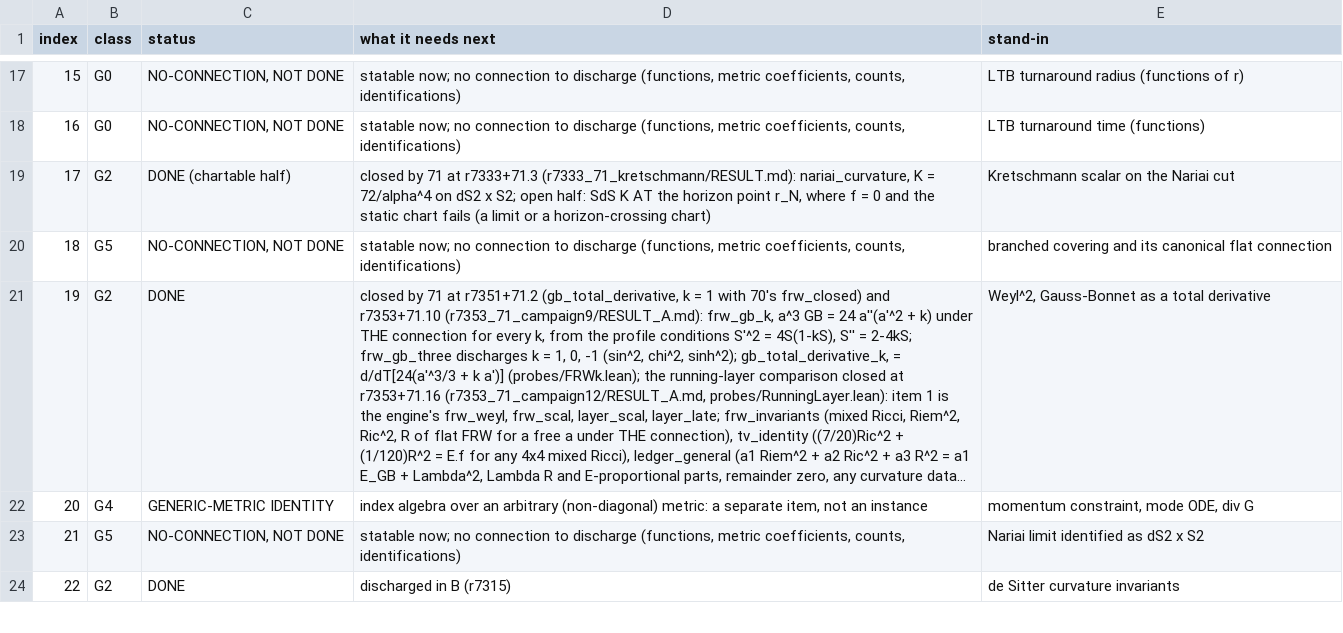
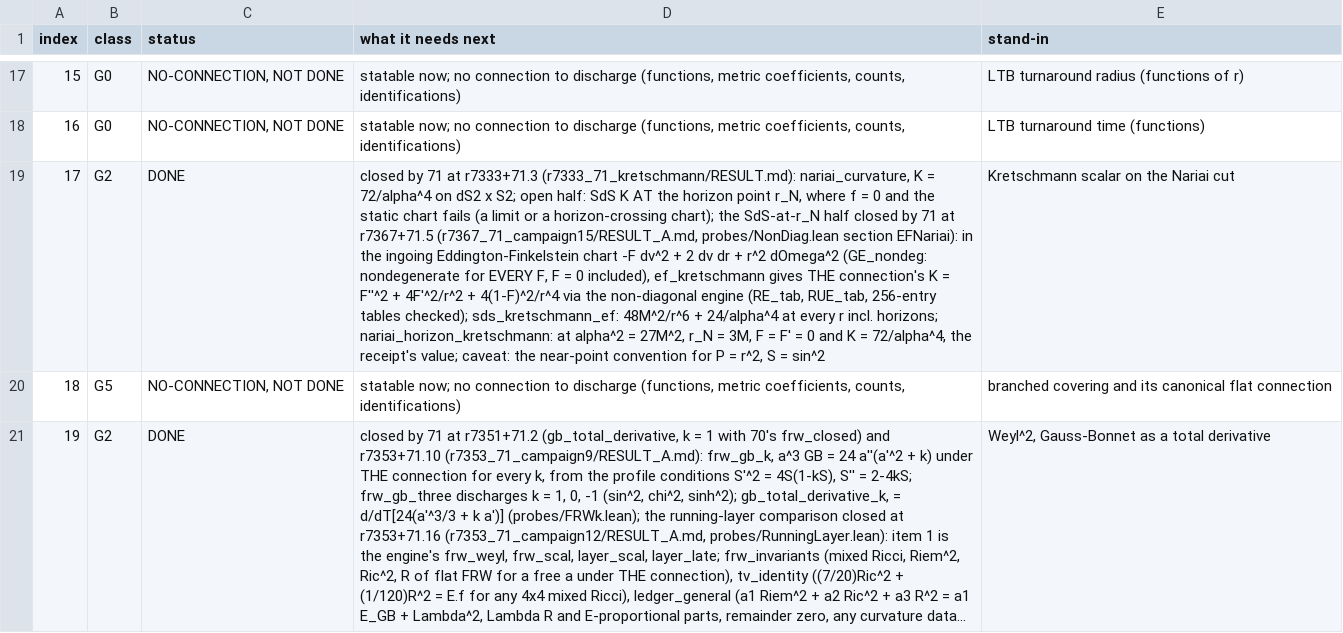
Before and after one commit to daryljanzen/shadow-of-existence, a TSV file: computations/formalisation/r7325_71_inventory/ROWS.tsv, drawn as a sheet; only a part is shown, gaps mark what is left out; the shorter side is filled out with more unchanged rows; long unchanged cells end in …; the diff names each change by its address in the sheet, - before the commit and + after, or states it on an @@ line.

```diff
--- a/computations/formalisation/r7325_71_inventory/ROWS.tsv
+++ b/computations/formalisation/r7325_71_inventory/ROWS.tsv
-C19 (status): DONE (chartable half)
+C19 (status): DONE
-D19 (what it needs next): …a horizon-crossing chart)
+D19 (what it needs next): …a horizon-crossing chart); the SdS-at-r_N half closed by 71 at r7367+71.5 (r7367_71_campaign15/RESULT_A.md, probes/NonDiag.lean section EFNariai): in the ingoing Eddington-Finkelstein chart -F dv^2 + 2 dv dr + r^2 dOmega^2 (GE_nondeg: nondegenerate for EVERY F, F = 0 included), ef_kretschmann gives THE connection's K = F''^2 + 4F'^2/r^2 + 4(1-F)^2/r^4 via the non-diagonal engine (RE_tab, RUE_tab, 256-entry tables checked); sds_kretschmann_ef: 48M^2/r^6 + 24/alpha^4 at every r incl. horizons; nariai_horizon_kretschmann: at alpha^2 = 27M^2, r_N = 3M, F = F' = 0 and K = 72/alpha^4, the receipt's value; caveat: the near-point convention for P = r^2, S = sin^2
```
Also changed, not shown: 4 other files.
